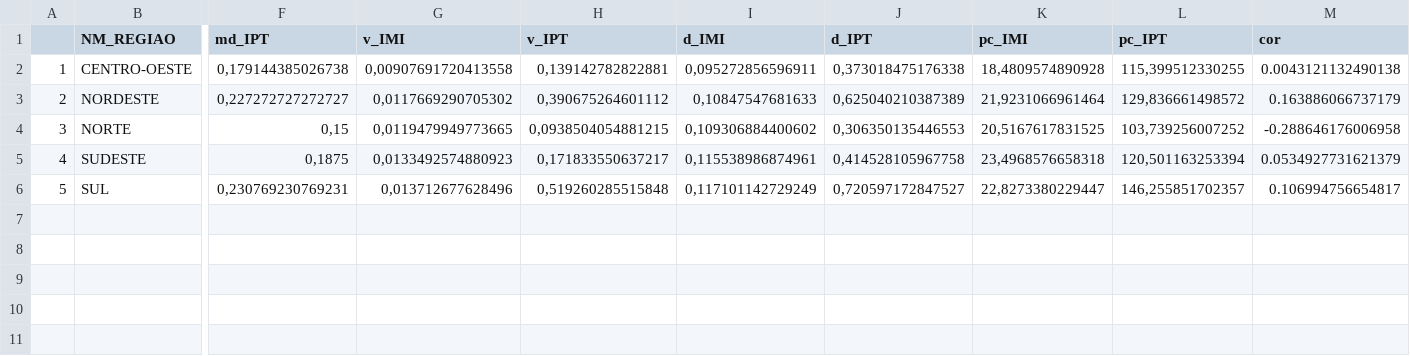
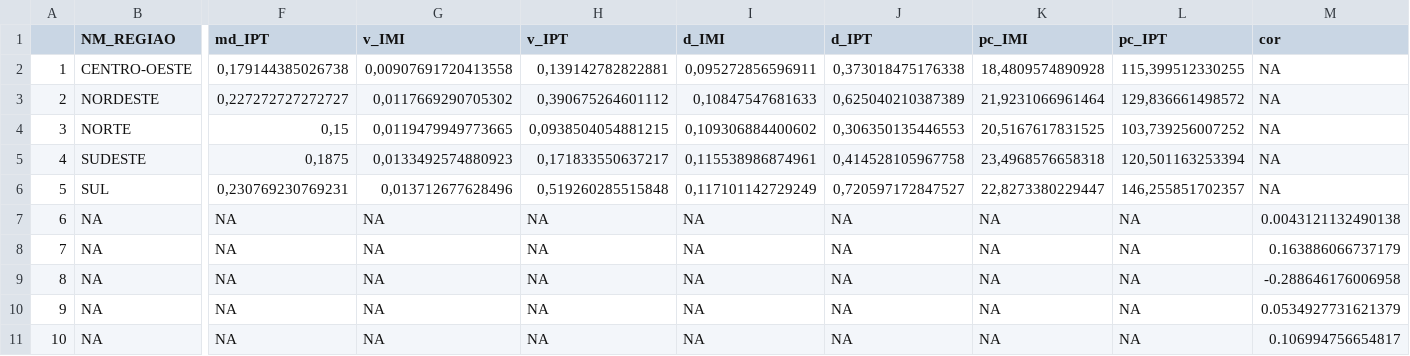
Before and after one commit to Nmuaddib/RGitRep, a CSV file: Tese MIDxPT/Analises/COR_regiao.csv, drawn as a sheet; only a part is shown, gaps mark what is left out; rows hold the shown columns only; the diff names each change by its address in the sheet, - before the commit and + after, or states it on an @@ line.

```diff
--- a/Tese MIDxPT/Analises/COR_regiao.csv
+++ b/Tese MIDxPT/Analises/COR_regiao.csv
-M2 (cor): 0.0043121132490138
+M2 (cor): NA
-M3 (cor): 0.163886066737179
+M3 (cor): NA
-M4 (cor): -0.288646176006958
+M4 (cor): NA
-M5 (cor): 0.0534927731621379
+M5 (cor): NA
-M6 (cor): 0.106994756654817
+M6 (cor): NA
+row 7: 6 | NA | NA | NA | NA | NA | NA | NA | NA | 0.0043121132490138
+row 8: 7 | NA | NA | NA | NA | NA | NA | NA | NA | 0.163886066737179
+row 9: 8 | NA | NA | NA | NA | NA | NA | NA | NA | -0.288646176006958
+row 10: 9 | NA | NA | NA | NA | NA | NA | NA | NA | 0.0534927731621379
+row 11: 10 | NA | NA | NA | NA | NA | NA | NA | NA | 0.106994756654817
```
Also changed, not shown: Tese MIDxPT/Analises/COR_ano.csv, Tese MIDxPT/Analises/COR_area.csv, 12 other files.
